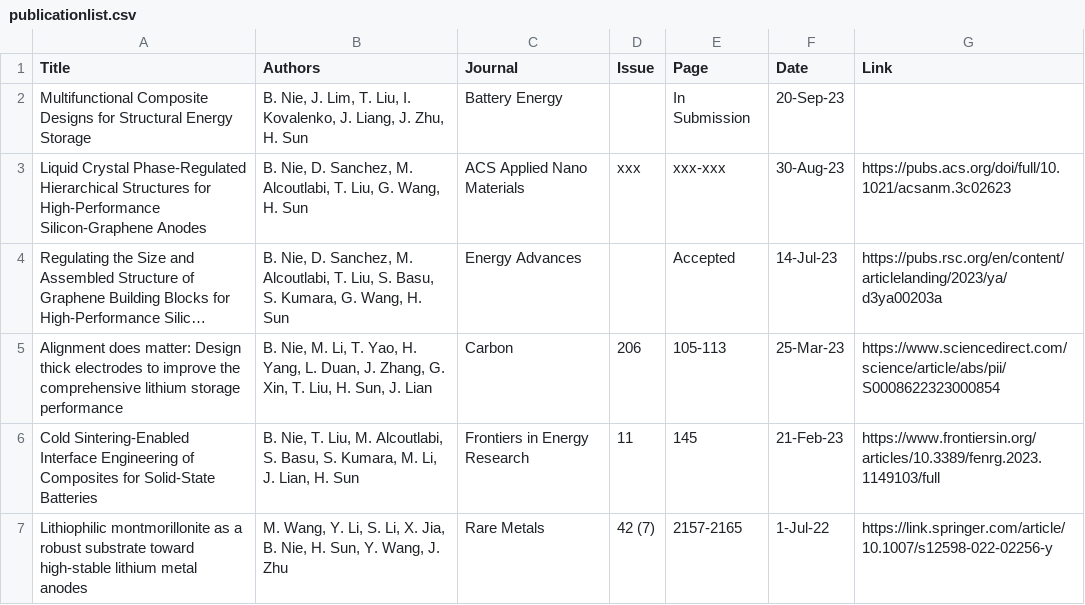
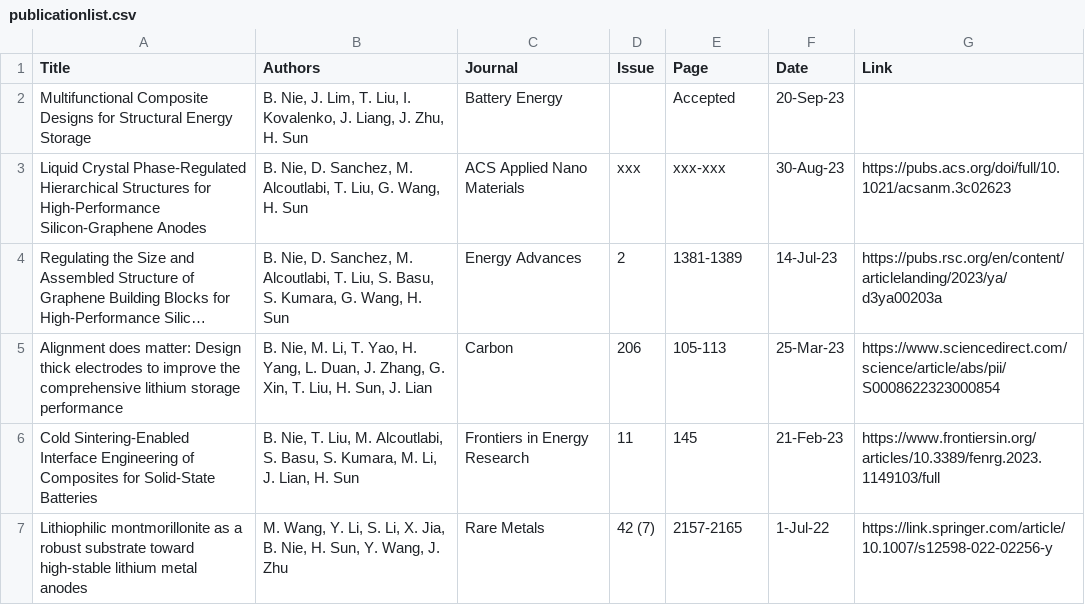
Before and after one commit to Citron-pas01/bn.im, a CSV file: _data/publicationlist.csv, drawn as a sheet; only a part is shown; long unchanged cells end in …; the diff names each change by its address in the sheet, - before the commit and + after, or states it on an @@ line.

Commit message:
Update publicationlist.csv

```diff
--- a/_data/publicationlist.csv
+++ b/_data/publicationlist.csv
-E2 (Page): In Submission
+E2 (Page): Accepted
-D4 (Issue): (empty)
+D4 (Issue): 2
-E4 (Page): Accepted
+E4 (Page): 1381-1389
```
